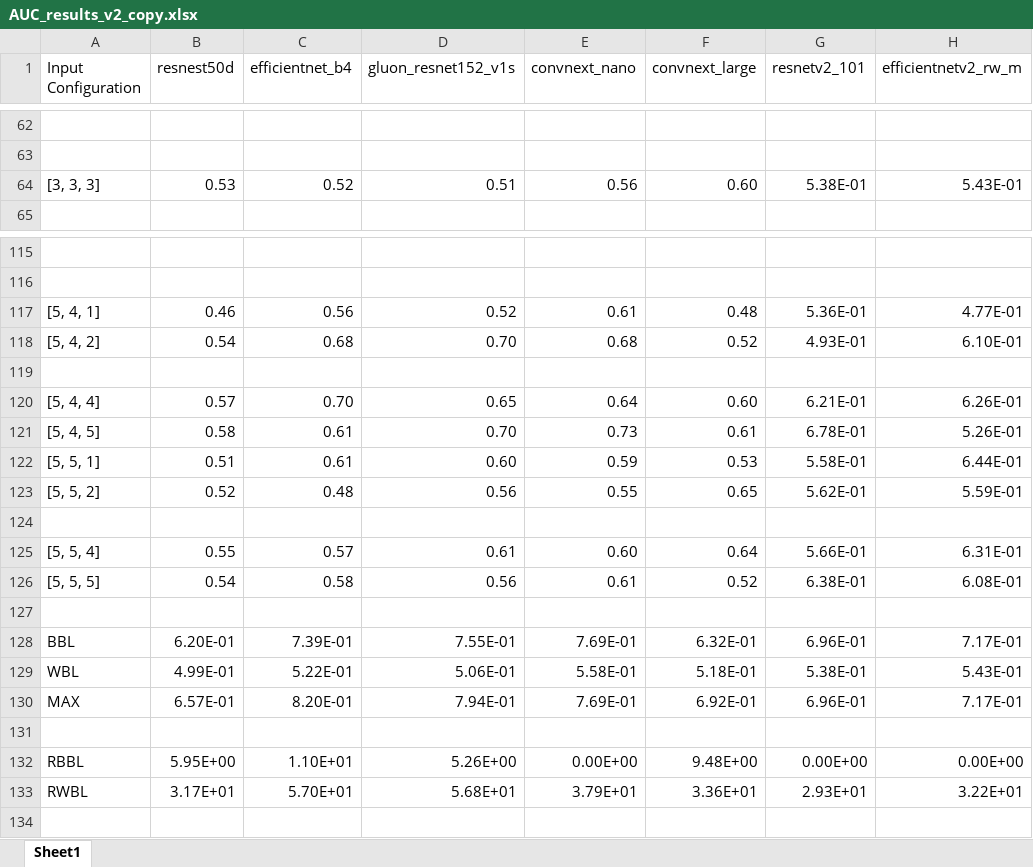
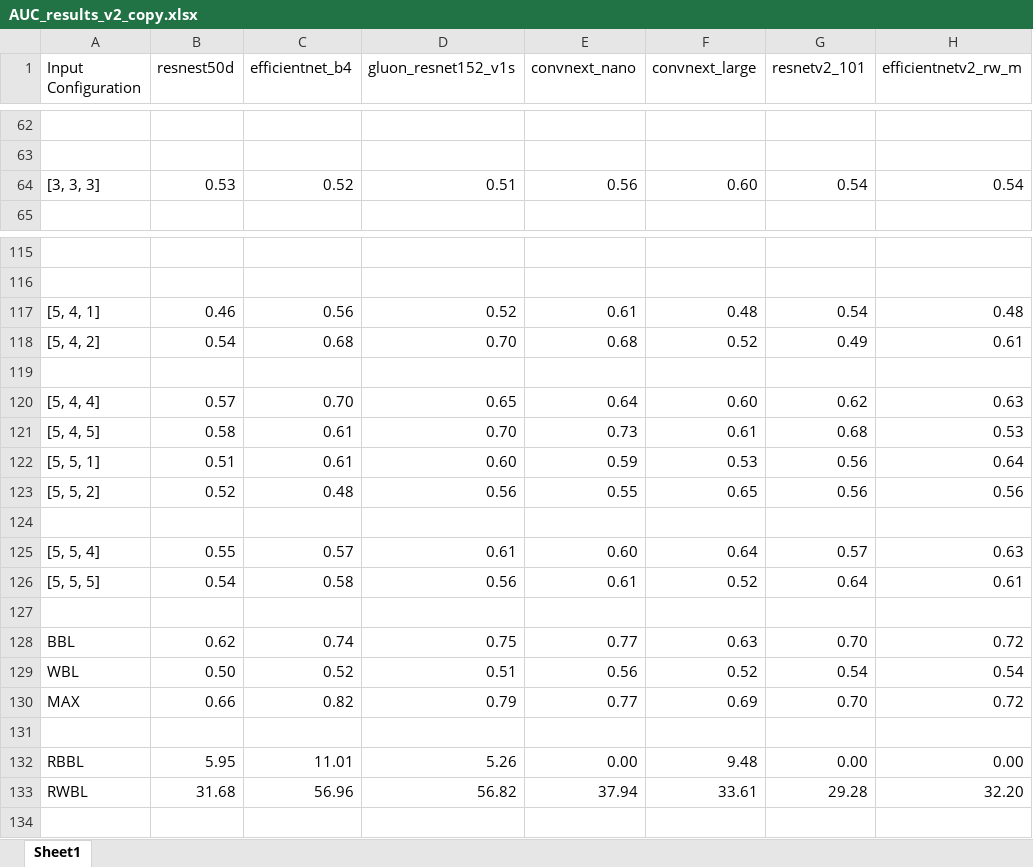
Before and after one commit to svenbbsp/BEP_sbierenbroodspot_1334859, an Excel workbook: Technical_research/AUC_results_v2_copy.xlsx, sheet Sheet1, drawn as a sheet; only a part is shown, gaps mark what is left out; values as stored, in another font and other column widths than the file's, no borders; conditional formats not drawn; removed rows and columns are numbered as before the commit, all else as after; the diff covers the shown part only; the diff names each change by its address in the sheet, - before the commit and + after, or states it on an @@ line.

```diff
--- a/Technical_research/AUC_results_v2_copy.xlsx (sheet Sheet1)
+++ b/Technical_research/AUC_results_v2_copy.xlsx (sheet Sheet1)
-G64 (resnetv2_101): 5.38E-01
+G64 (resnetv2_101): 0.54
-H64 (efficientnetv2_rw_m): 5.43E-01
+H64 (efficientnetv2_rw_m): 0.54
-G117 (resnetv2_101): 5.36E-01
+G117 (resnetv2_101): 0.54
-H117 (efficientnetv2_rw_m): 4.77E-01
+H117 (efficientnetv2_rw_m): 0.48
-G118 (resnetv2_101): 4.93E-01
+G118 (resnetv2_101): 0.49
-H118 (efficientnetv2_rw_m): 6.10E-01
+H118 (efficientnetv2_rw_m): 0.61
-G120 (resnetv2_101): 6.21E-01
+G120 (resnetv2_101): 0.62
-H120 (efficientnetv2_rw_m): 6.26E-01
+H120 (efficientnetv2_rw_m): 0.63
-G121 (resnetv2_101): 6.78E-01
+G121 (resnetv2_101): 0.68
-H121 (efficientnetv2_rw_m): 5.26E-01
+H121 (efficientnetv2_rw_m): 0.53
-G122 (resnetv2_101): 5.58E-01
+G122 (resnetv2_101): 0.56
-H122 (efficientnetv2_rw_m): 6.44E-01
+H122 (efficientnetv2_rw_m): 0.64
-G123 (resnetv2_101): 5.62E-01
+G123 (resnetv2_101): 0.56
-H123 (efficientnetv2_rw_m): 5.59E-01
+H123 (efficientnetv2_rw_m): 0.56
-G125 (resnetv2_101): 5.66E-01
+G125 (resnetv2_101): 0.57
-H125 (efficientnetv2_rw_m): 6.31E-01
+H125 (efficientnetv2_rw_m): 0.63
-G126 (resnetv2_101): 6.38E-01
+G126 (resnetv2_101): 0.64
-H126 (efficientnetv2_rw_m): 6.08E-01
+H126 (efficientnetv2_rw_m): 0.61
-row 128: BBL | 6.20E-01 | 7.39E-01 | 7.55E-01 | 7.69E-01 | 6.32E-01 | 6.96E-01 | 7.17E-01
-row 129: WBL | 4.99E-01 | 5.22E-01 | 5.06E-01 | 5.58E-01 | 5.18E-01 | 5.38E-01 | 5.43E-01
-row 130: MAX | 6.57E-01 | 8.20E-01 | 7.94E-01 | 7.69E-01 | 6.92E-01 | 6.96E-01 | 7.17E-01
+row 128: BBL | 0.62 | 0.74 | 0.75 | 0.77 | 0.63 | 0.70 | 0.72
+row 129: WBL | 0.50 | 0.52 | 0.51 | 0.56 | 0.52 | 0.54 | 0.54
+row 130: MAX | 0.66 | 0.82 | 0.79 | 0.77 | 0.69 | 0.70 | 0.72
-row 132: RBBL | 5.95E+00 | 1.10E+01 | 5.26E+00 | 0.00E+00 | 9.48E+00 | 0.00E+00 | 0.00E+00
-row 133: RWBL | 3.17E+01 | 5.70E+01 | 5.68E+01 | 3.79E+01 | 3.36E+01 | 2.93E+01 | 3.22E+01
+row 132: RBBL | 5.95 | 11.01 | 5.26 | 0.00 | 9.48 | 0.00 | 0.00
+row 133: RWBL | 31.68 | 56.96 | 56.82 | 37.94 | 33.61 | 29.28 | 32.20
```
Also changed, not shown: 112 edited cells elsewhere in this sheet, Technical_research/comp_time.xlsx, 3 other files.
